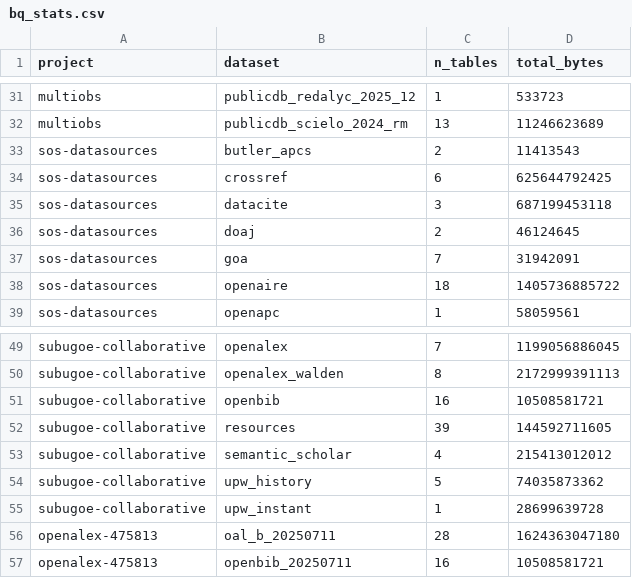
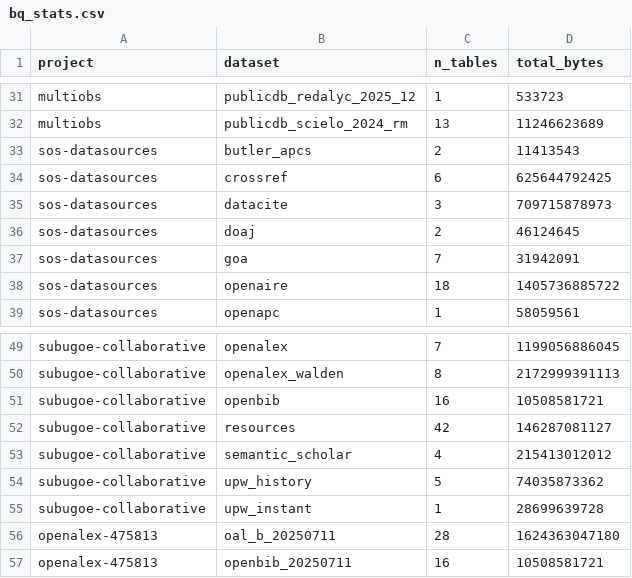
Before and after one commit to orion-dbs-community/website, a CSV file: data/bq_stats.csv, drawn as a sheet; only a part is shown, gaps mark what is left out.

```diff
--- a/data/bq_stats.csv
+++ b/data/bq_stats.csv
@@ -34,3 +34,3 @@ sos-datasources,butler_apcs,2,11413543
 sos-datasources,crossref,6,625644792425
-sos-datasources,datacite,3,687199453118
+sos-datasources,datacite,3,709715878973
 sos-datasources,doaj,2,46124645
@@ -51,3 +51,3 @@ subugoe-collaborative,openalex_walden,8,2172999391113
 subugoe-collaborative,openbib,16,10508581721
-subugoe-collaborative,resources,39,144592711605
+subugoe-collaborative,resources,42,146287081127
 subugoe-collaborative,semantic_scholar,4,215413012012
```
Also changed, not shown: 8 other files.
